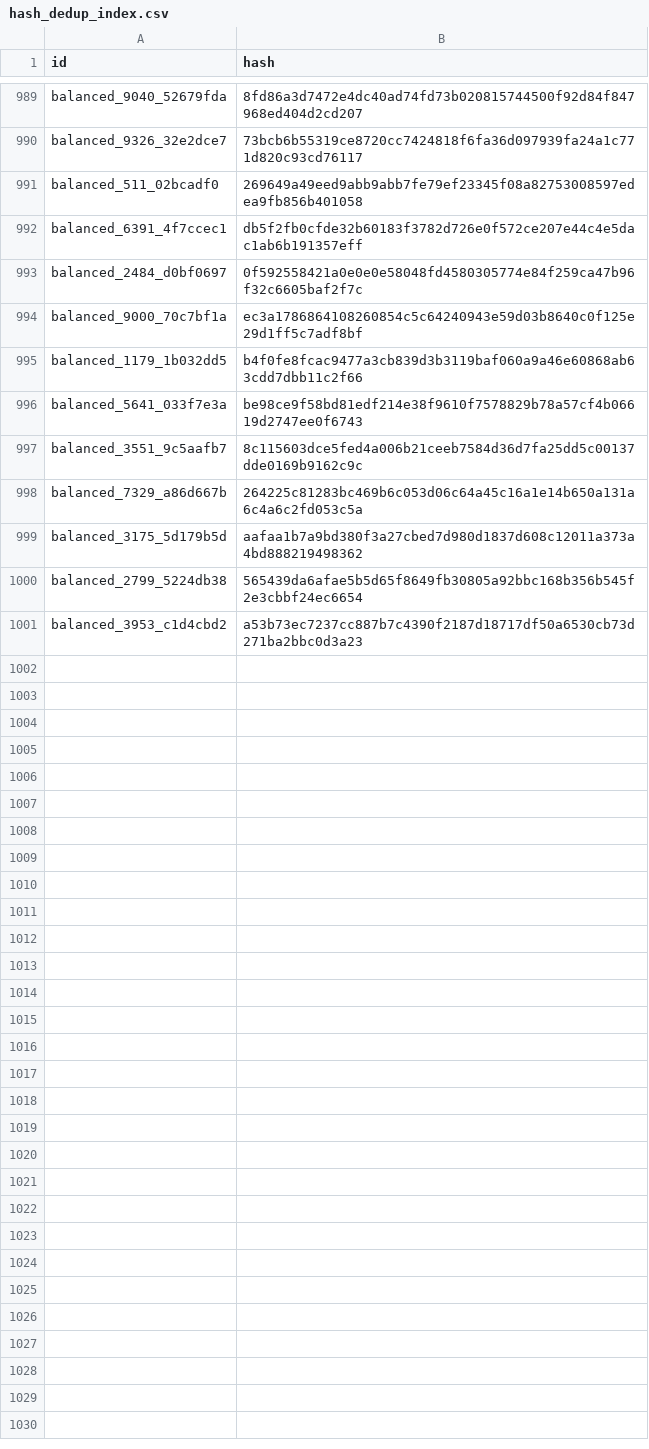
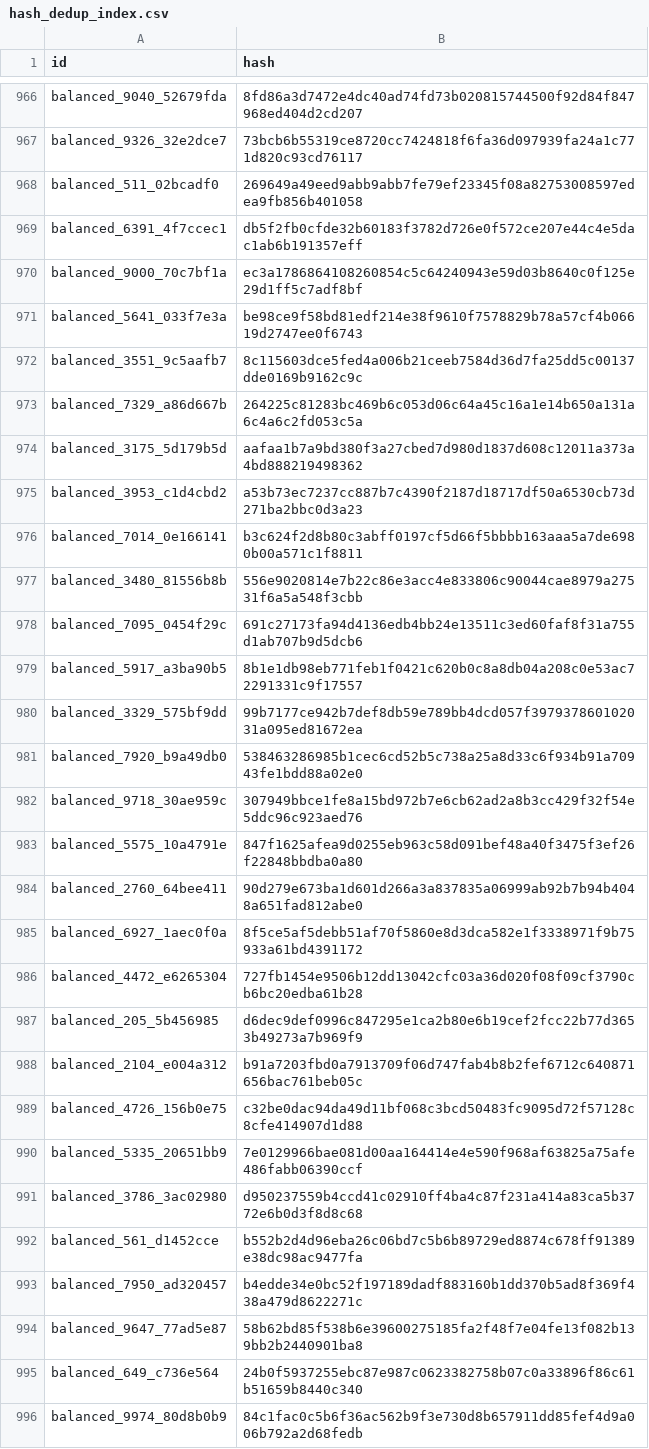
Before and after one commit to Daveydrz/data3, a CSV file: hash_dedup_index.csv, drawn as a sheet; only a part is shown, gaps mark what is left out; the diff covers the shown part only.

```diff
--- a/hash_dedup_index.csv
+++ b/hash_dedup_index.csv
@@ -992,5 +969,3 @@ balanced_511_02bcadf0,269649a49eed9abb9abb7fe79ef23345f08a82753008597edea9fb856b
 balanced_6391_4f7ccec1,db5f2fb0cfde32b60183f3782d726e0f572ce207e44c4e5dac1ab6b191357eff
-balanced_2484_d0bf0697,0f592558421a0e0e0e58048fd4580305774e84f259ca47b96f32c6605baf2f7c
 balanced_9000_70c7bf1a,ec3a1786864108260854c5c64240943e59d03b8640c0f125e29d1ff5c7adf8bf
-balanced_1179_1b032dd5,b4f0fe8fcac9477a3cb839d3b3119baf060a9a46e60868ab63cdd7dbb11c2f66
 balanced_5641_033f7e3a,be98ce9f58bd81edf214e38f9610f7578829b78a57cf4b06619d2747ee0f6743
@@ -999,3 +974,23 @@ balanced_7329_a86d667b,264225c81283bc469b6c053d06c64a45c16a1e14b650a131a6c4a6c2f
 balanced_3175_5d179b5d,aafaa1b7a9bd380f3a27cbed7d980d1837d608c12011a373a4bd888219498362
-balanced_2799_5224db38,565439da6afae5b5d65f8649fb30805a92bbc168b356b545f2e3cbbf24ec6654
 balanced_3953_c1d4cbd2,a53b73ec7237cc887b7c4390f2187d18717df50a6530cb73d271ba2bbc0d3a23
+balanced_7014_0e166141,b3c624f2d8b80c3abff0197cf5d66f5bbbb163aaa5a7de6980b00a571c1f8811
+balanced_3480_81556b8b,556e9020814e7b22c86e3acc4e833806c90044cae8979a27531f6a5a548f3cbb
+balanced_7095_0454f29c,691c27173fa94d4136edb4bb24e13511c3ed60faf8f31a755d1ab707b9d5dcb6
+balanced_5917_a3ba90b5,8b1e1db98eb771feb1f0421c620b0c8a8db04a208c0e53ac72291331c9f17557
+balanced_3329_575bf9dd,99b7177ce942b7def8db59e789bb4dcd057f397937860102031a095ed81672ea
+balanced_7920_b9a49db0,538463286985b1cec6cd52b5c738a25a8d33c6f934b91a70943fe1bdd88a02e0
+balanced_9718_30ae959c,307949bbce1fe8a15bd972b7e6cb62ad2a8b3cc429f32f54e5ddc96c923aed76
+balanced_5575_10a4791e,847f1625afea9d0255eb963c58d091bef48a40f3475f3ef26f22848bbdba0a80
+balanced_2760_64bee411,90d279e673ba1d601d266a3a837835a06999ab92b7b94b4048a651fad812abe0
+balanced_6927_1aec0f0a,8f5ce5af5debb51af70f5860e8d3dca582e1f3338971f9b75933a61bd4391172
+balanced_4472_e6265304,727fb1454e9506b12dd13042cfc03a36d020f08f09cf3790cb6bc20edba61b28
+balanced_205_5b456985,d6dec9def0996c847295e1ca2b80e6b19cef2fcc22b77d3653b49273a7b969f9
+balanced_2104_e004a312,b91a7203fbd0a7913709f06d747fab4b8b2fef6712c640871656bac761beb05c
+balanced_4726_156b0e75,c32be0dac94da49d11bf068c3bcd50483fc9095d72f57128c8cfe414907d1d88
+balanced_5335_20651bb9,7e0129966bae081d00aa164414e4e590f968af63825a75afe486fabb06390ccf
+balanced_3786_3ac02980,d950237559b4ccd41c02910ff4ba4c87f231a414a83ca5b3772e6b0d3f8d8c68
+balanced_561_d1452cce,b552b2d4d96eba26c06bd7c5b6b89729ed8874c678ff91389e38dc98ac9477fa
+balanced_7950_ad320457,b4edde34e0bc52f197189dadf883160b1dd370b5ad8f369f438a479d8622271c
+balanced_9647_77ad5e87,58b62bd85f538b6e39600275185fa2f48f7e04fe13f082b139bb2b2440901ba8
+balanced_649_c736e564,24b0f5937255ebc87e987c0623382758b07c0a33896f86c61b51659b8440c340
+balanced_9974_80d8b0b9,84c1fac0c5b6f36ac562b9f3e730d8b657911dd85fef4d9a006b792a2d68fedb
```
Also changed, not shown: 5 added rows and 23 removed rows elsewhere in this file, axis_balance.csv, counts_entities.csv, 6 other files.
